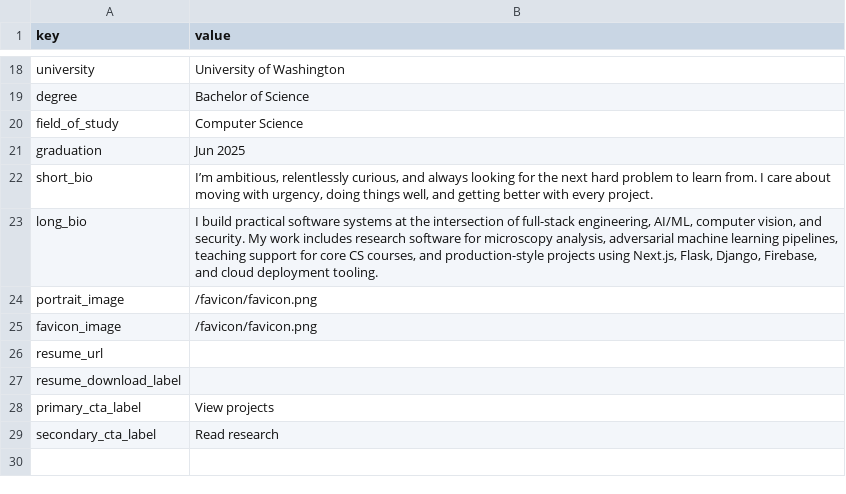
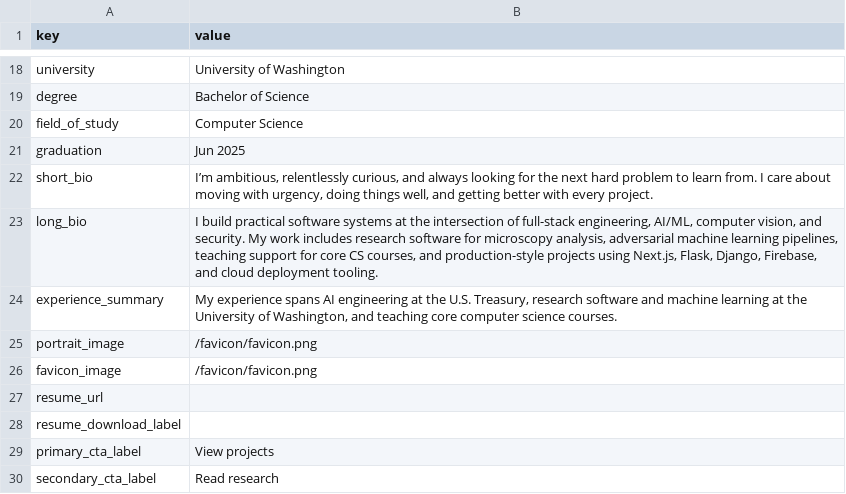
Before and after one commit to nicolasgioanni/Smart-Porfolio, a CSV file: src/content/templates/profile.csv, drawn as a sheet; only a part is shown, gaps mark what is left out; the diff names each change by its address in the sheet, - before the commit and + after, or states it on an @@ line.

Commit message:
Connect experience summary content
- Added an optional spreadsheet field for the Experience page summary.

- Mapped and validated the field through template and remote workbook generation.

- Documented the content contract and regenerated the checked-in portfolio snapshot.

```diff
--- a/src/content/templates/profile.csv
+++ b/src/content/templates/profile.csv
+row 24: experience_summary | My experience spans AI engineering at the U.S. Treasury, research software and machine learning at the University of Washington, and teaching core computer science courses.
```
Also changed, not shown: 9 other files.
